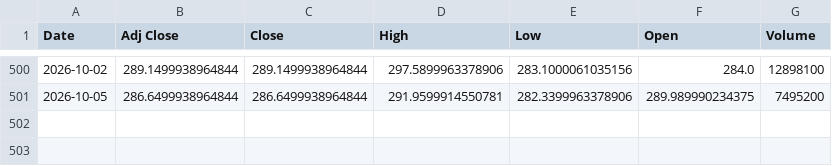
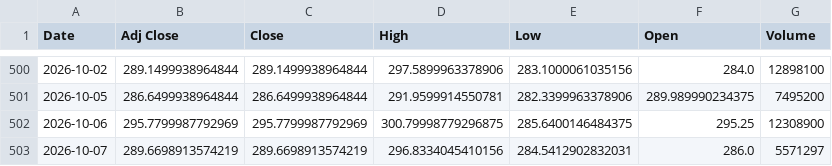
Before and after one commit to Russell3482/Momentum-Trading-Board, a CSV file: data/prices/BE.csv, drawn as a sheet; only a part is shown, gaps mark what is left out.

```diff
--- a/data/prices/BE.csv
+++ b/data/prices/BE.csv
@@ -501 +501,3 @@ Date,Adj Close,Close,High,Low,Open,Volume
 2026-10-05,286.6499938964844,286.6499938964844,291.9599914550781,282.3399963378906,289.989990234375,7495200
+2026-10-06,295.7799987792969,295.7799987792969,300.79998779296875,285.6400146484375,295.25,12308900
+2026-10-07,289.6698913574219,289.6698913574219,296.8334045410156,284.5412902832031,286.0,5571297
```
Also changed, not shown: data/prices/AVGO.csv, data/prices/LABU.csv, 19 other files.
